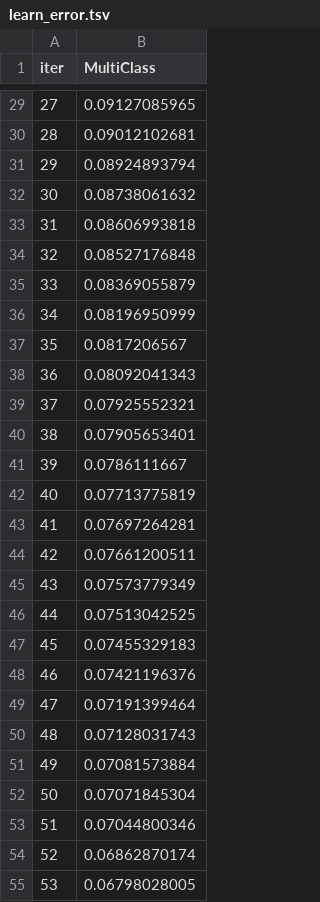
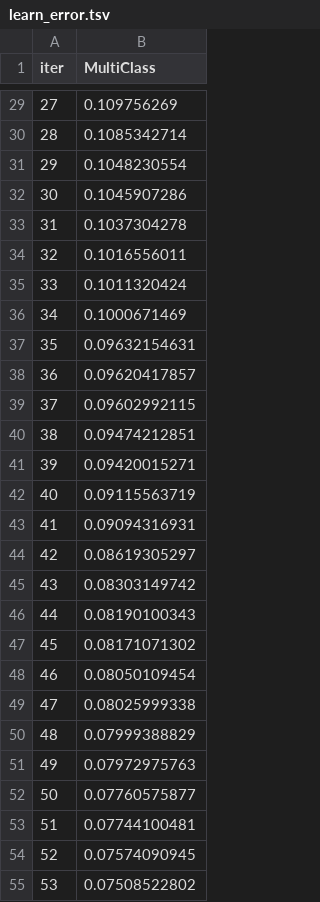
Before and after one commit to Abnederio/Project, a TSV file: catboost_info/learn_error.tsv, drawn as a sheet; only a part is shown, gaps mark what is left out; the diff covers the shown part only.

```diff
--- a/catboost_info/learn_error.tsv
+++ b/catboost_info/learn_error.tsv
@@ -29,27 +29,27 @@ iter	MultiClass
-27	0.09127085965
-28	0.09012102681
-29	0.08924893794
-30	0.08738061632
-31	0.08606993818
-32	0.08527176848
-33	0.08369055879
-34	0.08196950999
-35	0.0817206567
-36	0.08092041343
-37	0.07925552321
-38	0.07905653401
-39	0.0786111667
-40	0.07713775819
-41	0.07697264281
-42	0.07661200511
-43	0.07573779349
-44	0.07513042525
-45	0.07455329183
-46	0.07421196376
-47	0.07191399464
-48	0.07128031743
-49	0.07081573884
-50	0.07071845304
-51	0.07044800346
-52	0.06862870174
-53	0.06798028005
+27	0.109756269
+28	0.1085342714
+29	0.1048230554
+30	0.1045907286
+31	0.1037304278
+32	0.1016556011
+33	0.1011320424
+34	0.1000671469
+35	0.09632154631
+36	0.09620417857
+37	0.09602992115
+38	0.09474212851
+39	0.09420015271
+40	0.09115563719
+41	0.09094316931
+42	0.08619305297
+43	0.08303149742
+44	0.08190100343
+45	0.08171071302
+46	0.08050109454
+47	0.08025999338
+48	0.07999388829
+49	0.07972975763
+50	0.07760575877
+51	0.07744100481
+52	0.07574090945
+53	0.07508522802
```
Also changed, not shown: 123 edited cells elsewhere in this file, catboost_info/time_left.tsv, coffee_dataset.csv, 5 other files.
